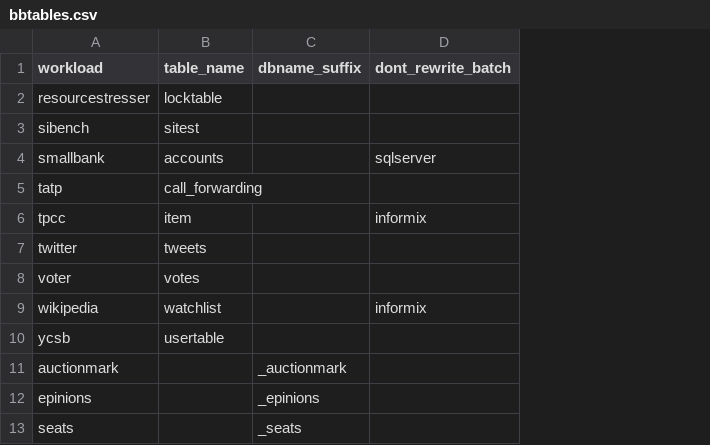
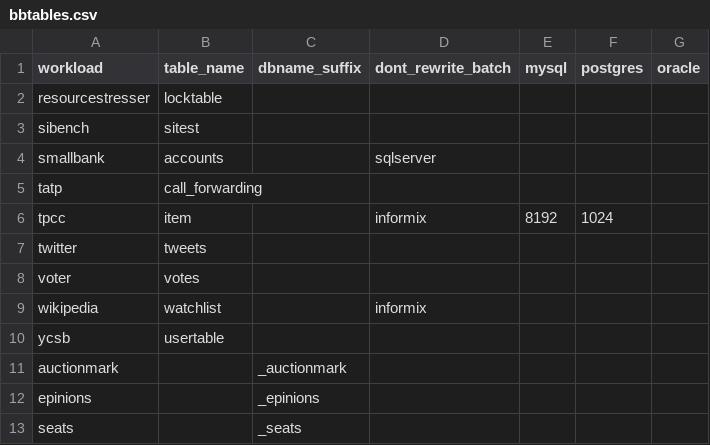
Before and after one commit to arcionlabs/arcion-loadgen, a CSV file: scripts/utils/benchbase/bbtables.csv, drawn as a sheet; the diff names each change by its address in the sheet, - before the commit and + after, or states it on an @@ line.

Commit message:
batchsize per db

```diff
--- a/scripts/utils/benchbase/bbtables.csv
+++ b/scripts/utils/benchbase/bbtables.csv
+column E (mysql), row 6: 8192
+column F (postgres), row 6: 1024
+column G (oracle), empty
```
Also changed, not shown: 2 other files.
